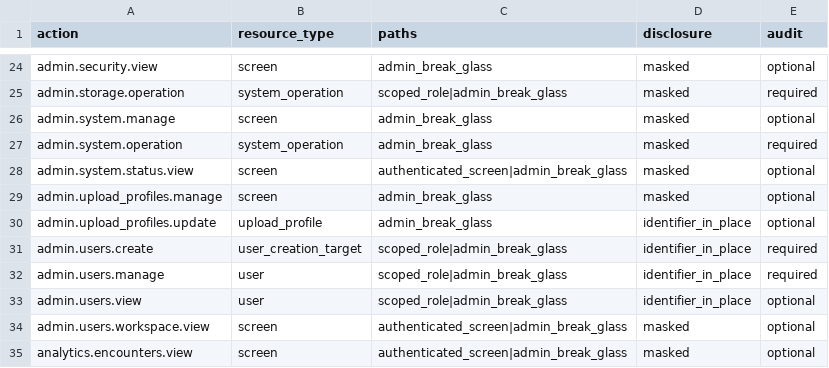
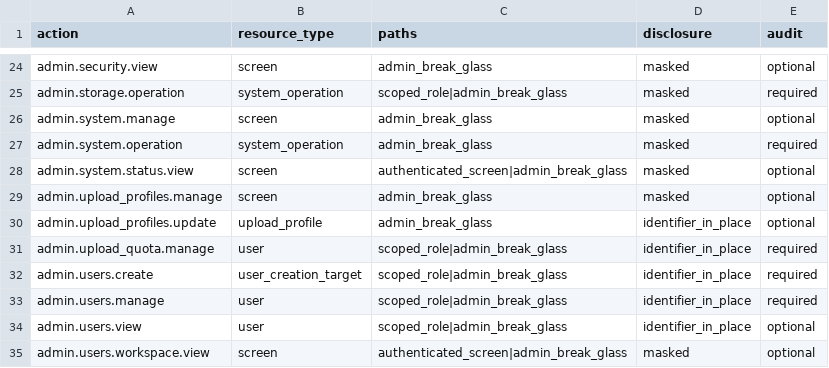
Before and after one commit to drguptavivek/fundus_img_xtract, a CSV file: docs/policy/generated/authorization_v2_role_action_matrix.csv, drawn as a sheet; only a part is shown, gaps mark what is left out; the shorter side is filled out with more unchanged rows.

Commit message:
Classify admin storage operations

```diff
--- a/docs/policy/generated/authorization_v2_role_action_matrix.csv
+++ b/docs/policy/generated/authorization_v2_role_action_matrix.csv
@@ -30,2 +30,3 @@ admin.upload_profiles.manage,screen,admin_break_glass,masked,optional
 admin.upload_profiles.update,upload_profile,admin_break_glass,identifier_in_place,optional
+admin.upload_quota.manage,user,scoped_role|admin_break_glass,identifier_in_place,required
 admin.users.create,user_creation_target,scoped_role|admin_break_glass,identifier_in_place,required
```
Also changed, not shown: 11 other files.
